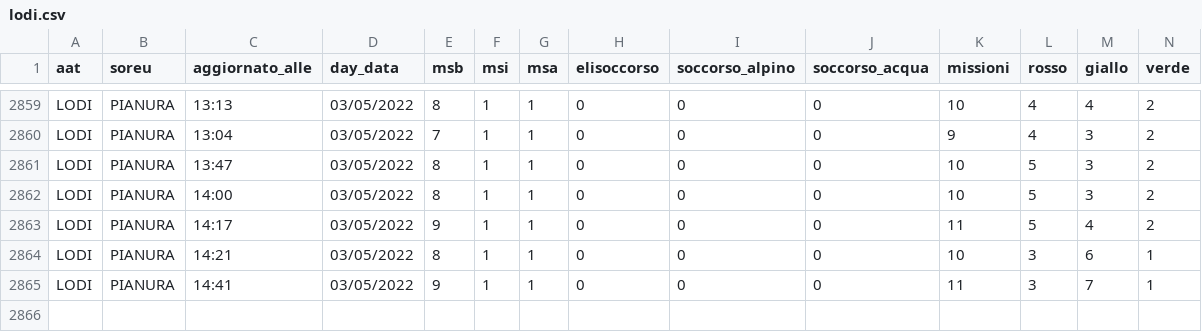
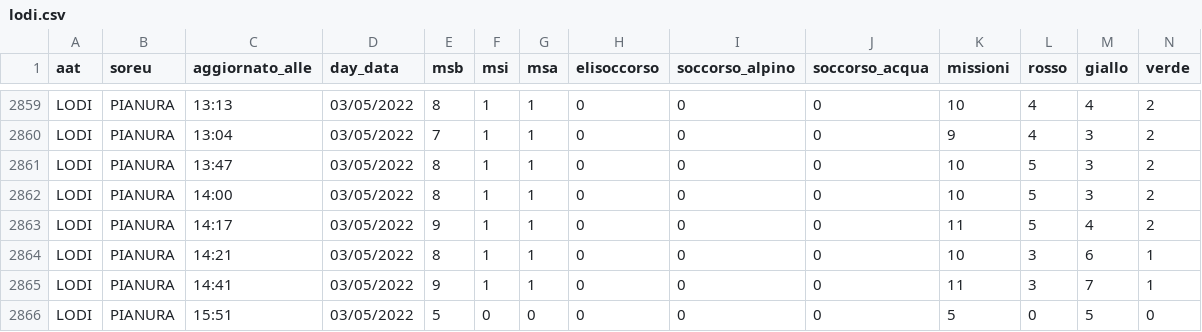
Before and after one commit to r-carissimi/areu-open-data, a CSV file: real-time-data/lodi.csv, drawn as a sheet; only a part is shown, gaps mark what is left out; rows hold the shown columns only; the diff names each change by its address in the sheet, - before the commit and + after, or states it on an @@ line.

```diff
--- a/real-time-data/lodi.csv
+++ b/real-time-data/lodi.csv
+row 2866: LODI | PIANURA | 15:51 | 03/05/2022 | 5 | 0 | 0 | 0 | 0 | 0 | 5 | 0 | 5 | 0
```
Also changed, not shown: real-time-data/bergamo.csv, real-time-data/como.csv, 5 other files.
